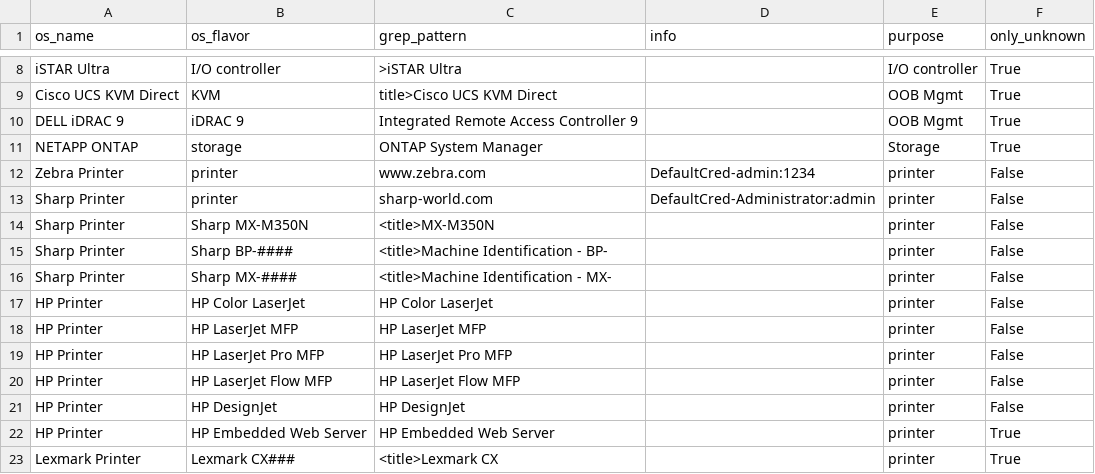
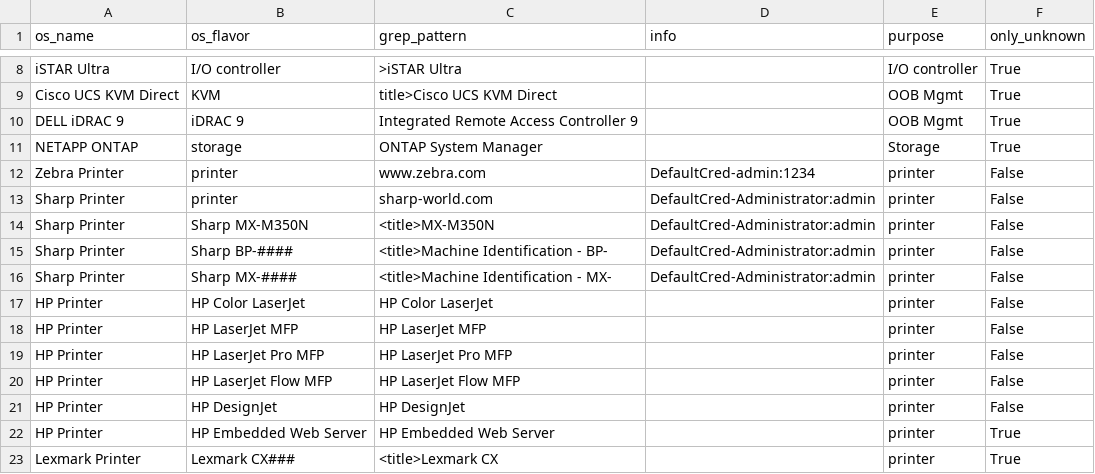
Before and after one commit to mvdevnull/sniper, a CSV file: conf/eyewitness_rules.csv, drawn as a sheet; only a part is shown, gaps mark what is left out.

Commit message:
Update eyewitness_rules.csv

```diff
--- a/conf/eyewitness_rules.csv
+++ b/conf/eyewitness_rules.csv
@@ -13,5 +13,5 @@ Zebra Printer,printer,www.zebra.com,DefaultCred-admin:1234,printer,False
 Sharp Printer,printer,sharp-world.com,DefaultCred-Administrator:admin,printer,False
-Sharp Printer,Sharp MX-M350N,<title>MX-M350N,,printer,False
-Sharp Printer,Sharp BP-####,<title>Machine Identification - BP-,,printer,False
-Sharp Printer,Sharp MX-####,<title>Machine Identification - MX-,,printer,False
+Sharp Printer,Sharp MX-M350N,<title>MX-M350N,DefaultCred-Administrator:admin,printer,False
+Sharp Printer,Sharp BP-####,<title>Machine Identification - BP-,DefaultCred-Administrator:admin,printer,False
+Sharp Printer,Sharp MX-####,<title>Machine Identification - MX-,DefaultCred-Administrator:admin,printer,False
 HP Printer,HP Color LaserJet,HP Color LaserJet,,printer,False
```
